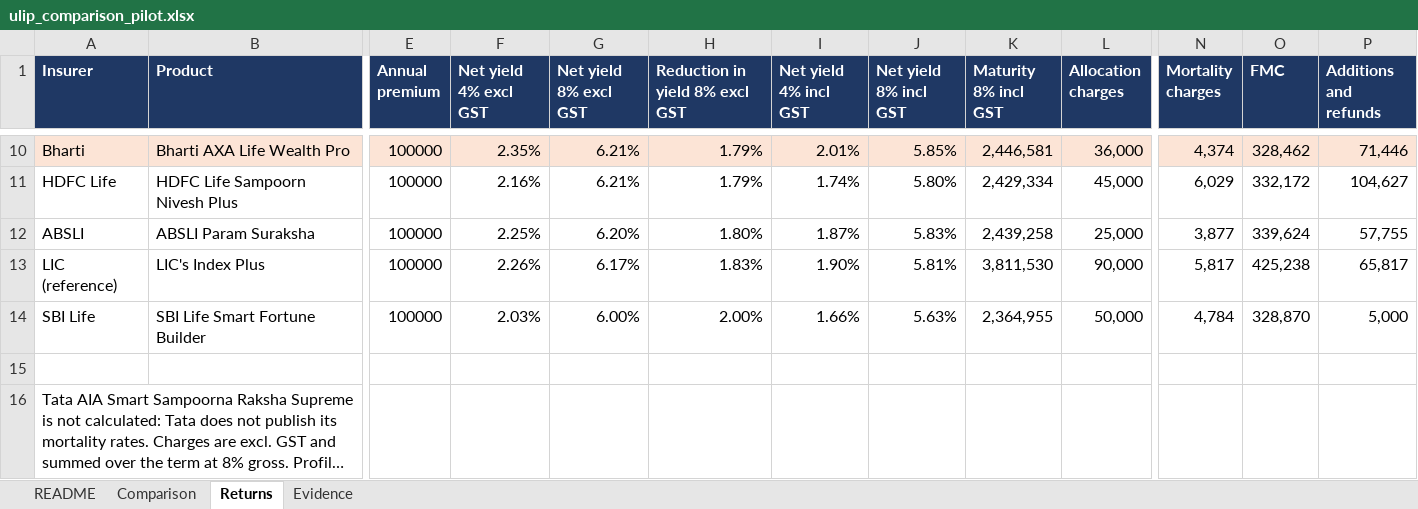
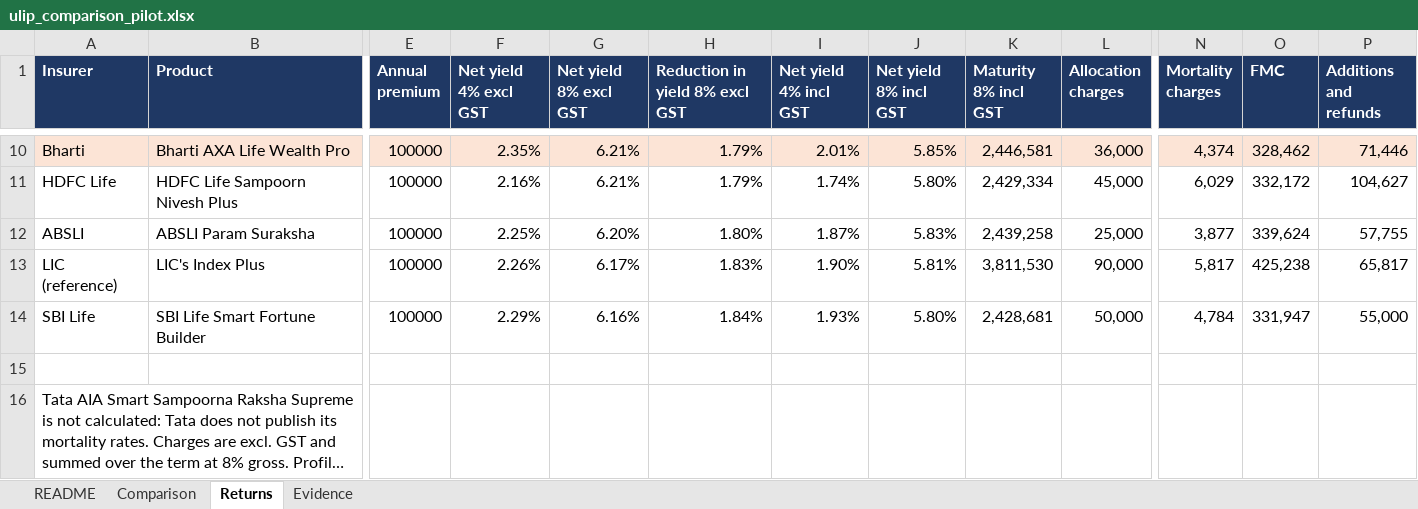
Before and after one commit to ahen-can/li-product-docs, an Excel workbook: analysis/ulip_comparison_pilot.xlsx, sheet Returns, drawn as a sheet; only a part is shown, gaps mark what is left out; long unchanged cells end in …; values as stored, in another font and other column widths than the file's, no borders; the diff names each change by its address in the sheet, - before the commit and + after, or states it on an @@ line.

```diff
--- a/analysis/ulip_comparison_pilot.xlsx (sheet Returns)
+++ b/analysis/ulip_comparison_pilot.xlsx (sheet Returns)
-F14 (Net yield 4% excl GST): 2.03%
+F14 (Net yield 4% excl GST): 2.29%
-G14 (Net yield 8% excl GST): 6.00%
+G14 (Net yield 8% excl GST): 6.16%
-H14 (Reduction in yield 8% excl GST): 2.00%
+H14 (Reduction in yield 8% excl GST): 1.84%
-I14 (Net yield 4% incl GST): 1.66%
+I14 (Net yield 4% incl GST): 1.93%
-J14 (Net yield 8% incl GST): 5.63%
+J14 (Net yield 8% incl GST): 5.80%
-K14 (Maturity 8% incl GST): 2,364,955
+K14 (Maturity 8% incl GST): 2,428,681
-O14 (FMC): 328,870
+O14 (FMC): 331,947
-P14 (Additions and refunds): 5,000
+P14 (Additions and refunds): 55,000
```
Also changed, not shown: sheet Evidence, sheet Comparison, deliverables/06_ulip_comparison_pilot.xlsx, 22 other files.
